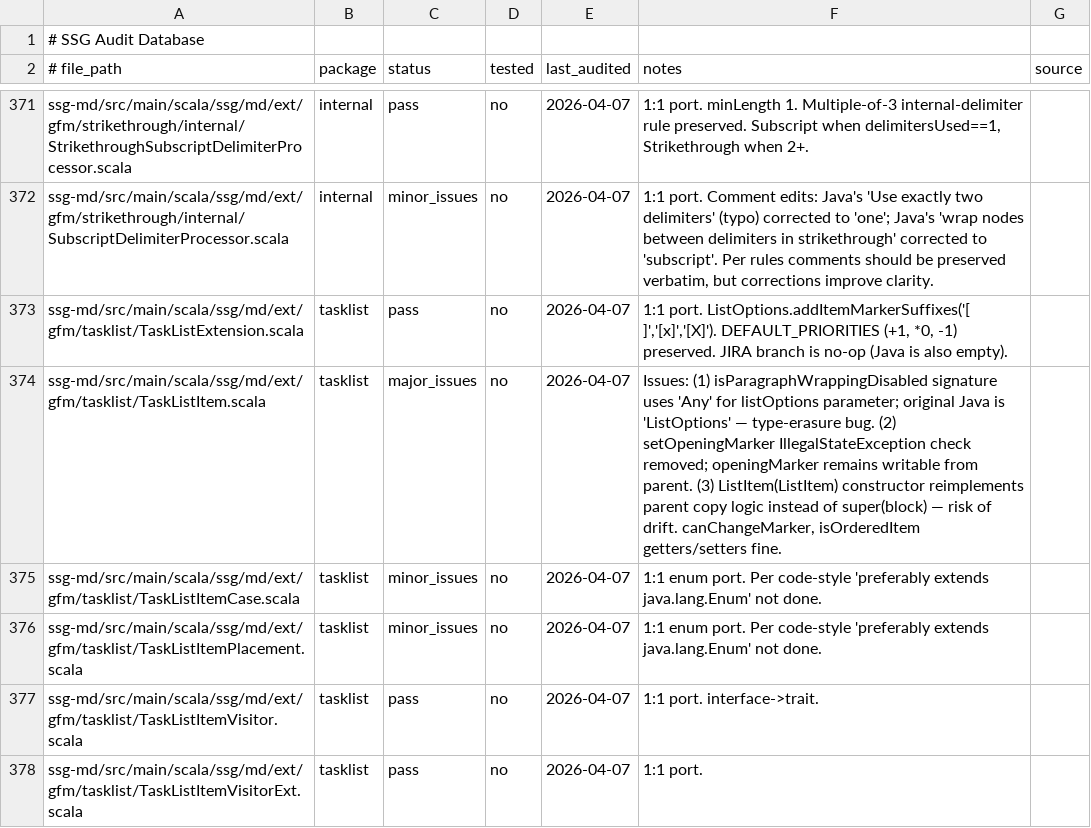
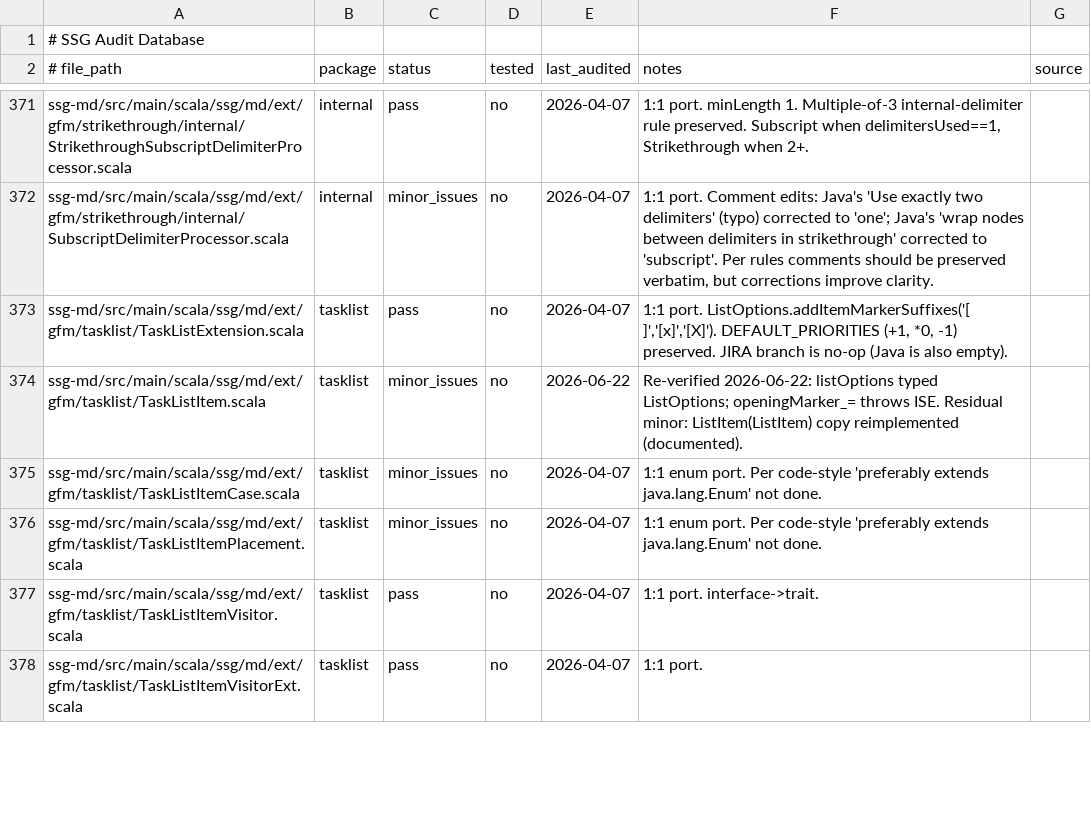
Before and after one commit to kubuszok/ssg, a TSV file: .rescale/data/audit.tsv, drawn as a sheet; only a part is shown, gaps mark what is left out; the diff covers the shown part only.

Commit message:
ssg-md: re-stamp 19 stale major_issues audit rows to true status (ISS-986)

```diff
--- a/.rescale/data/audit.tsv
+++ b/.rescale/data/audit.tsv
@@ -373,3 +373,3 @@ ssg-md/src/main/scala/ssg/md/ext/gfm/strikethrough/internal/SubscriptDelimiterPr
 ssg-md/src/main/scala/ssg/md/ext/gfm/tasklist/TaskListExtension.scala	tasklist	pass	no	2026-04-07	1:1 port. ListOptions.addItemMarkerSuffixes('[ ]','[x]','[X]'). DEFAULT_PRIORITIES (+1, *0, -1) preserved. JIRA branch is no-op (Java is also empty).	
-ssg-md/src/main/scala/ssg/md/ext/gfm/tasklist/TaskListItem.scala	tasklist	major_issues	no	2026-04-07	Issues: (1) isParagraphWrappingDisabled signature uses 'Any' for listOptions parameter; original Java is 'ListOptions' — type-erasure bug. (2) setOpeningMarker IllegalStateException check removed; openingMarker remains writable from parent. (3) ListItem(ListItem) constructor reimplements parent copy logic instead of super(block) — risk of drift. canChangeMarker, isOrderedItem getters/setters fine.	
+ssg-md/src/main/scala/ssg/md/ext/gfm/tasklist/TaskListItem.scala	tasklist	minor_issues	no	2026-06-22	Re-verified 2026-06-22: listOptions typed ListOptions; openingMarker_= throws ISE. Residual minor: ListItem(ListItem) copy reimplemented (documented).	
 ssg-md/src/main/scala/ssg/md/ext/gfm/tasklist/TaskListItemCase.scala	tasklist	minor_issues	no	2026-04-07	1:1 enum port. Per code-style 'preferably extends java.lang.Enum' not done.	
```
Also changed, not shown: 54 edited cells elsewhere in this file.
